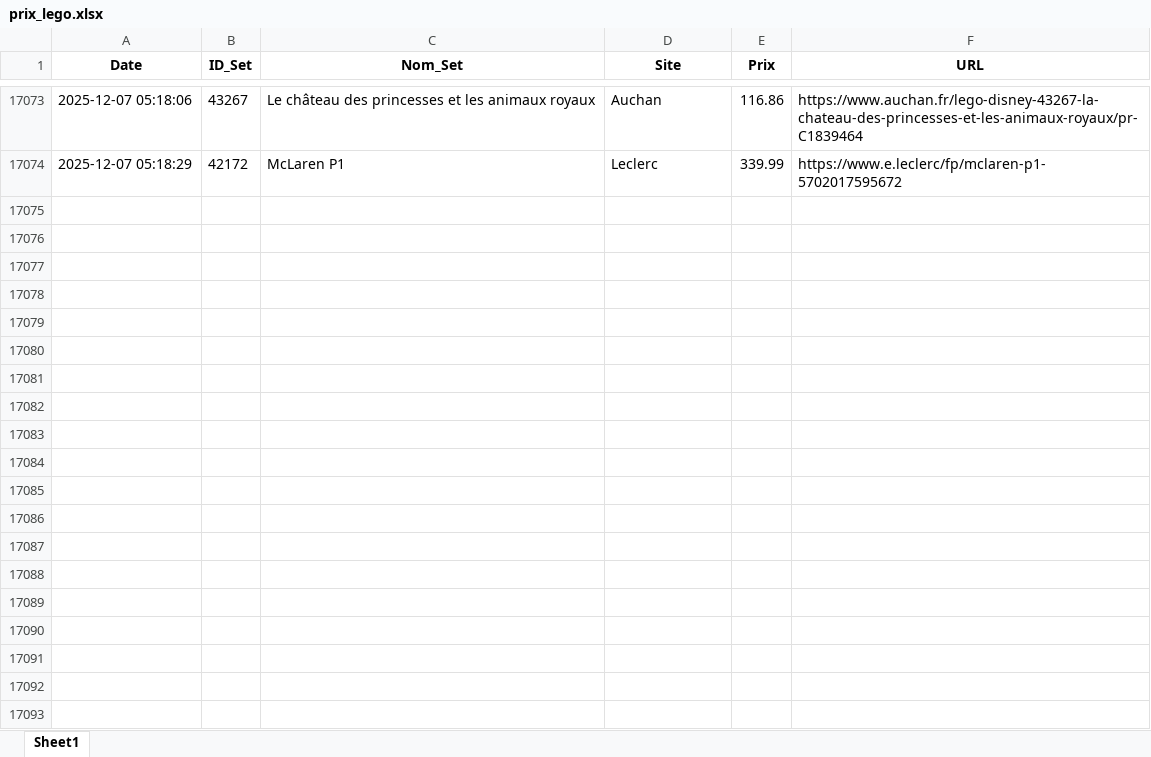
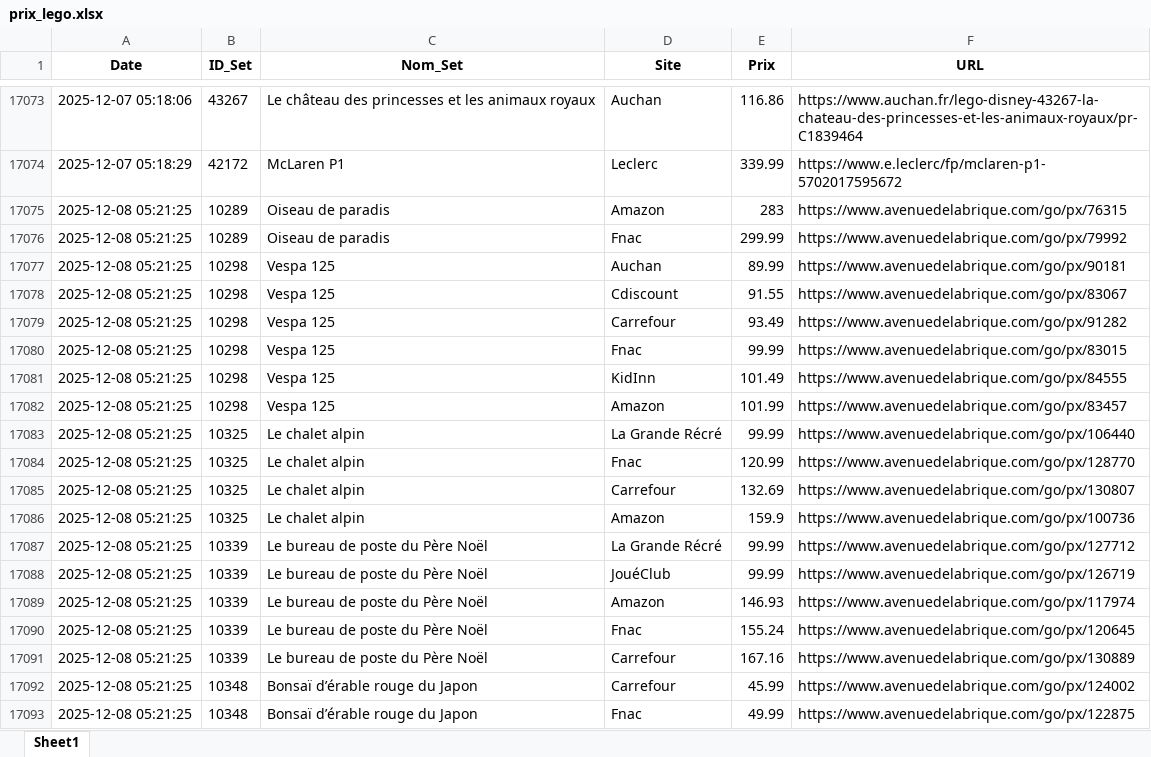
Before and after one commit to Aktawind/lego-price-tracker, an Excel workbook: prix_lego.xlsx, sheet Sheet1, drawn as a sheet; only a part is shown, gaps mark what is left out; values as stored, in another font and other column widths than the file's, no borders; the diff covers the shown part only; the diff names each change by its address in the sheet, - before the commit and + after, or states it on an @@ line.

```diff
--- a/prix_lego.xlsx (sheet Sheet1)
+++ b/prix_lego.xlsx (sheet Sheet1)
+row 17075: 2025-12-08 05:21:25 | 10289 | Oiseau de paradis | Amazon | 283 | https://www.avenuedelabrique.com/go/px/76315
+row 17076: 2025-12-08 05:21:25 | 10289 | Oiseau de paradis | Fnac | 299.99 | https://www.avenuedelabrique.com/go/px/79992
+row 17077: 2025-12-08 05:21:25 | 10298 | Vespa 125 | Auchan | 89.99 | https://www.avenuedelabrique.com/go/px/90181
+row 17078: 2025-12-08 05:21:25 | 10298 | Vespa 125 | Cdiscount | 91.55 | https://www.avenuedelabrique.com/go/px/83067
+row 17079: 2025-12-08 05:21:25 | 10298 | Vespa 125 | Carrefour | 93.49 | https://www.avenuedelabrique.com/go/px/91282
+row 17080: 2025-12-08 05:21:25 | 10298 | Vespa 125 | Fnac | 99.99 | https://www.avenuedelabrique.com/go/px/83015
+row 17081: 2025-12-08 05:21:25 | 10298 | Vespa 125 | KidInn | 101.49 | https://www.avenuedelabrique.com/go/px/84555
+row 17082: 2025-12-08 05:21:25 | 10298 | Vespa 125 | Amazon | 101.99 | https://www.avenuedelabrique.com/go/px/83457
+row 17083: 2025-12-08 05:21:25 | 10325 | Le chalet alpin | La Grande Récré | 99.99 | https://www.avenuedelabrique.com/go/px/106440
+row 17084: 2025-12-08 05:21:25 | 10325 | Le chalet alpin | Fnac | 120.99 | https://www.avenuedelabrique.com/go/px/128770
+row 17085: 2025-12-08 05:21:25 | 10325 | Le chalet alpin | Carrefour | 132.69 | https://www.avenuedelabrique.com/go/px/130807
+row 17086: 2025-12-08 05:21:25 | 10325 | Le chalet alpin | Amazon | 159.9 | https://www.avenuedelabrique.com/go/px/100736
+row 17087: 2025-12-08 05:21:25 | 10339 | Le bureau de poste du Père Noël | La Grande Récré | 99.99 | https://www.avenuedelabrique.com/go/px/127712
+row 17088: 2025-12-08 05:21:25 | 10339 | Le bureau de poste du Père Noël | JouéClub | 99.99 | https://www.avenuedelabrique.com/go/px/126719
+row 17089: 2025-12-08 05:21:25 | 10339 | Le bureau de poste du Père Noël | Amazon | 146.93 | https://www.avenuedelabrique.com/go/px/117974
+row 17090: 2025-12-08 05:21:25 | 10339 | Le bureau de poste du Père Noël | Fnac | 155.24 | https://www.avenuedelabrique.com/go/px/120645
+row 17091: 2025-12-08 05:21:25 | 10339 | Le bureau de poste du Père Noël | Carrefour | 167.16 | https://www.avenuedelabrique.com/go/px/130889
+row 17092: 2025-12-08 05:21:25 | 10348 | Bonsaï d’érable rouge du Japon | Carrefour | 45.99 | https://www.avenuedelabrique.com/go/px/124002
+row 17093: 2025-12-08 05:21:25 | 10348 | Bonsaï d’érable rouge du Japon | Fnac | 49.99 | https://www.avenuedelabrique.com/go/px/122875
```
Also changed, not shown: 124 added rows elsewhere in this sheet, 1 other file.
